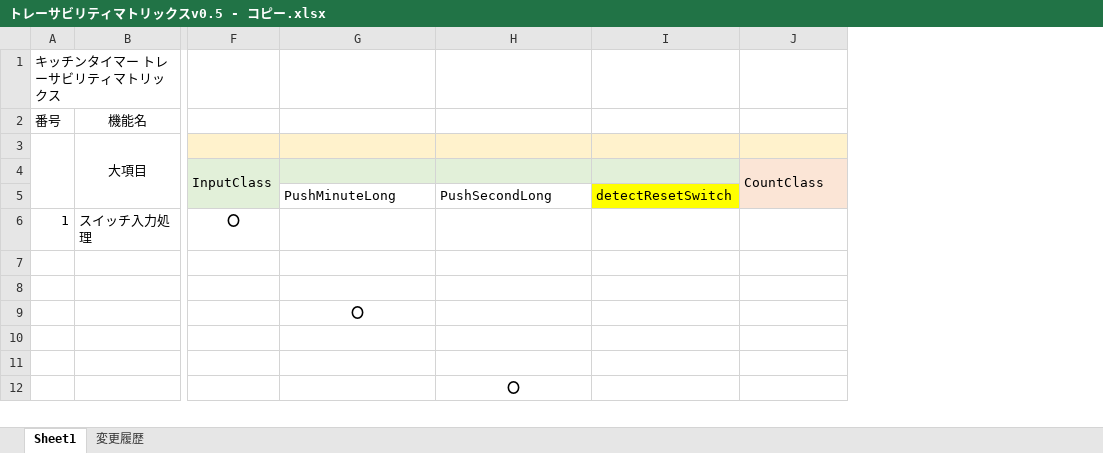
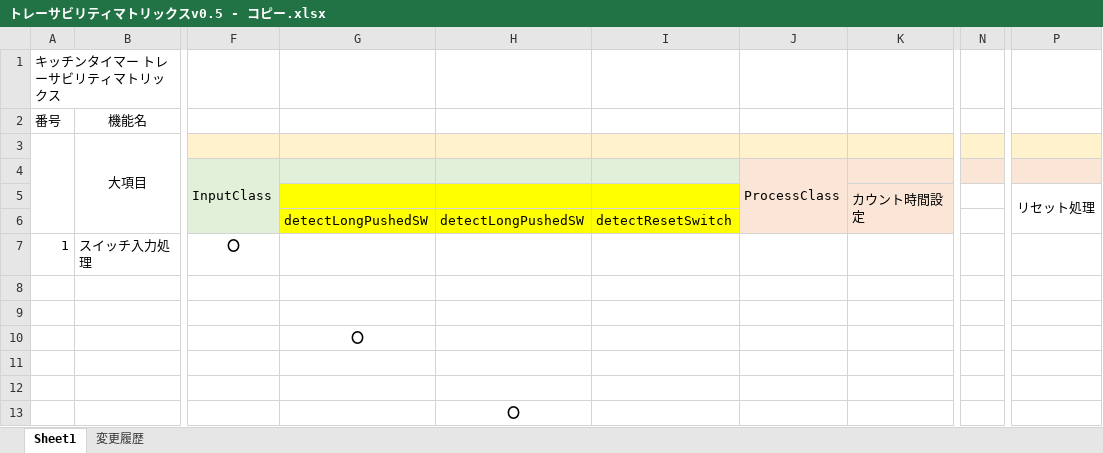
Before and after one commit to hakohumi/comp.Kitchen_Timer, an Excel workbook: 資料/設計/トレーサビリティマトリックス/トレーサビリティマトリックスv0.5 - コピー.xlsx, sheet Sheet1, drawn as a sheet; only a part is shown, gaps mark what is left out; values as stored, in another font and other column widths than the file's, no borders; addresses are those after the commit; rows hold the shown columns only; the diff names each change by its address in the sheet, - before the commit and + after, or states it on an @@ line.

```diff
--- a/資料/設計/トレーサビリティマトリックス/トレーサビリティマトリックスv0.5 - コピー.xlsx (sheet Sheet1)
+++ b/資料/設計/トレーサビリティマトリックス/トレーサビリティマトリックスv0.5 - コピー.xlsx (sheet Sheet1)
+column K, empty
+column N, empty
+column P, empty
-J4: CountClass
+J4: ProcessClass
+row 5:  |  |  |  |  |  |  | カウント時間設定 |  | リセット処理
-G6: PushMinuteLong
+G6: detectLongPushedSW
-G6:H6 fill: none
+G6:H6 fill: #FFFF00
-H6: PushSecondLong
+H6: detectLongPushedSW
```
Also changed, not shown: 2 other files.
